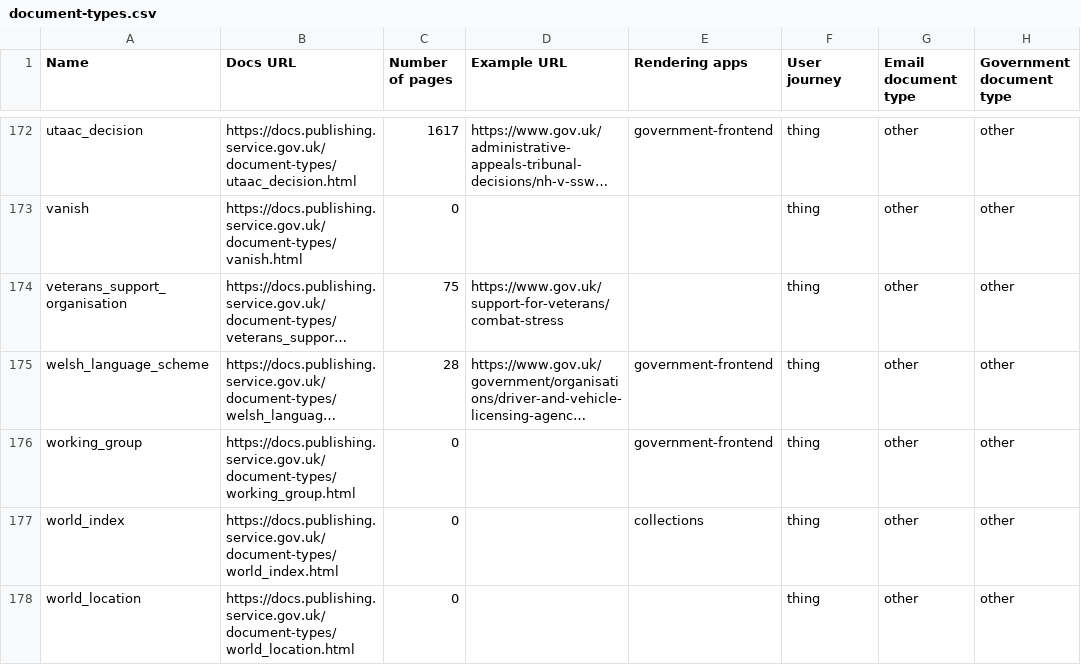
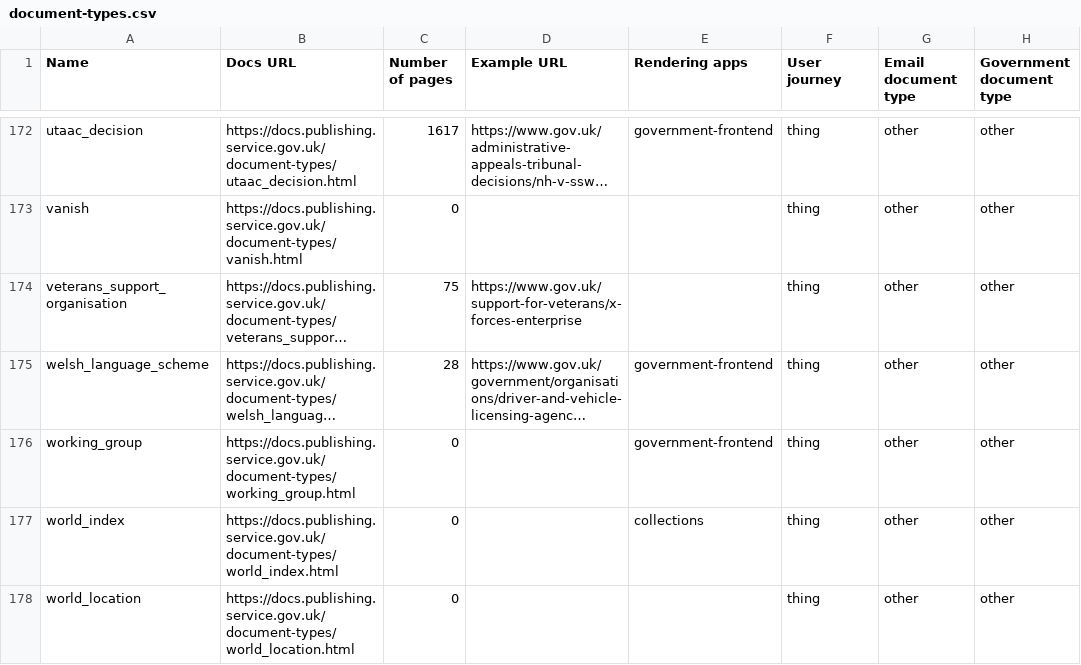
Before and after one commit to alphagov/govuk-developer-docs, a CSV file: document-types.csv, drawn as a sheet; only a part is shown, gaps mark what is left out; long unchanged cells end in …; the diff covers the shown part only; the diff names each change by its address in the sheet, - before the commit and + after, or states it on an @@ line.

```diff
--- a/document-types.csv
+++ b/document-types.csv
-D174 (Example URL): https://www.gov.uk/support-for-veterans/combat-stress
+D174 (Example URL): https://www.gov.uk/support-for-veterans/x-forces-enterprise
```
Also changed, not shown: 7 edited cells elsewhere in this file, 21 other files.
